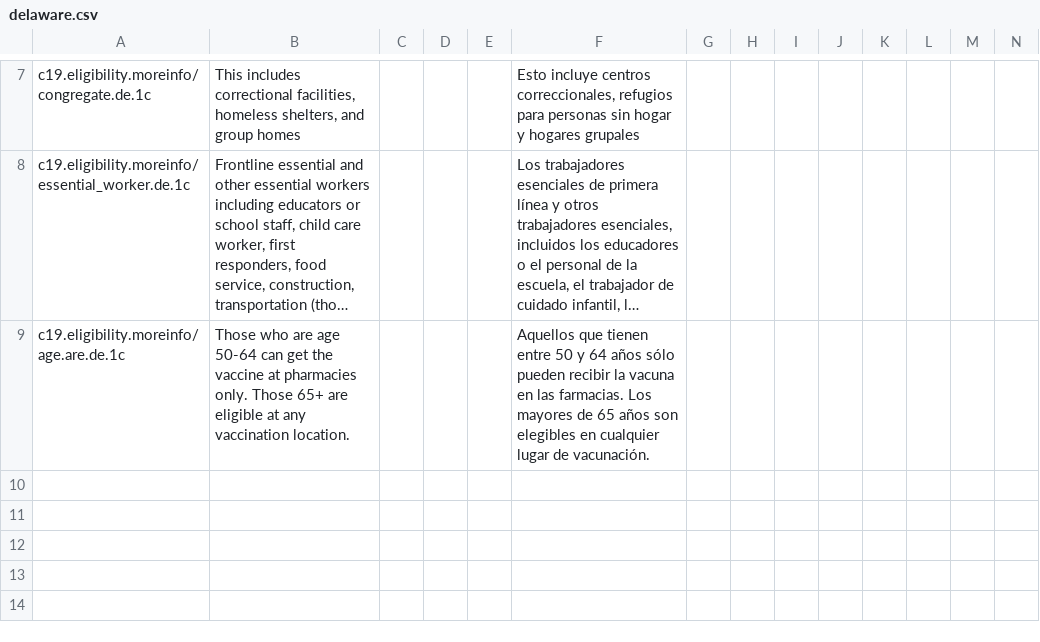
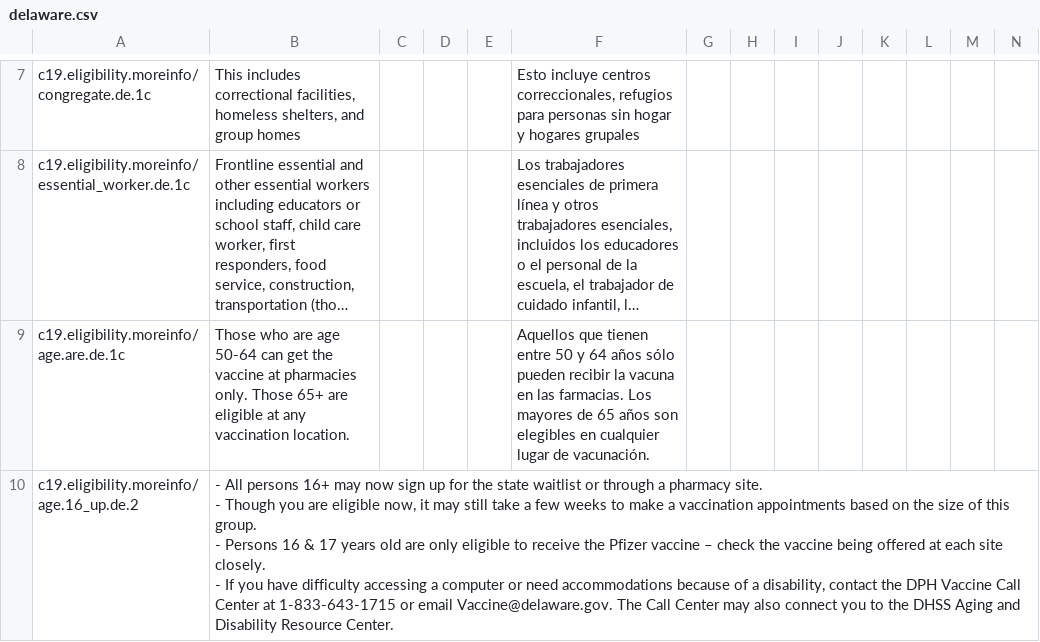
Before and after one commit to microsoft/covid-vaccine-bot, a CSV file: packages/plans/data/policies/delaware/delaware.csv, drawn as a sheet; only a part is shown, gaps mark what is left out; long unchanged cells end in …; rows hold the shown columns only; ↵ is a line break in a cell; the diff names each change by its address in the sheet, - before the commit and + after, or states it on an @@ line.

Commit message:
updated delaware/delaware.csv

```diff
--- a/packages/plans/data/policies/delaware/delaware.csv
+++ b/packages/plans/data/policies/delaware/delaware.csv
+row 10: c19.eligibility.moreinfo/age.16_up.de.2 | - All persons 16+ may now sign up for the state waitlist or through a pharmacy site. ↵ - Though you are eligible now, it may still take a few weeks to make a vaccination appointments based on the size of this group. ↵ - Persons 16 & 17 years old are only eligible to receive the Pfizer vaccine – check the vaccine being offered at each site closely. ↵ - If you have difficulty accessing a computer or need accommodations because of a disability, contact the DPH Vaccine Call Center at 1-833-643-1715 or email Vaccine@delaware.gov. The Call Center may also connect you to the DHSS Aging and Disability Resource Center.
```
